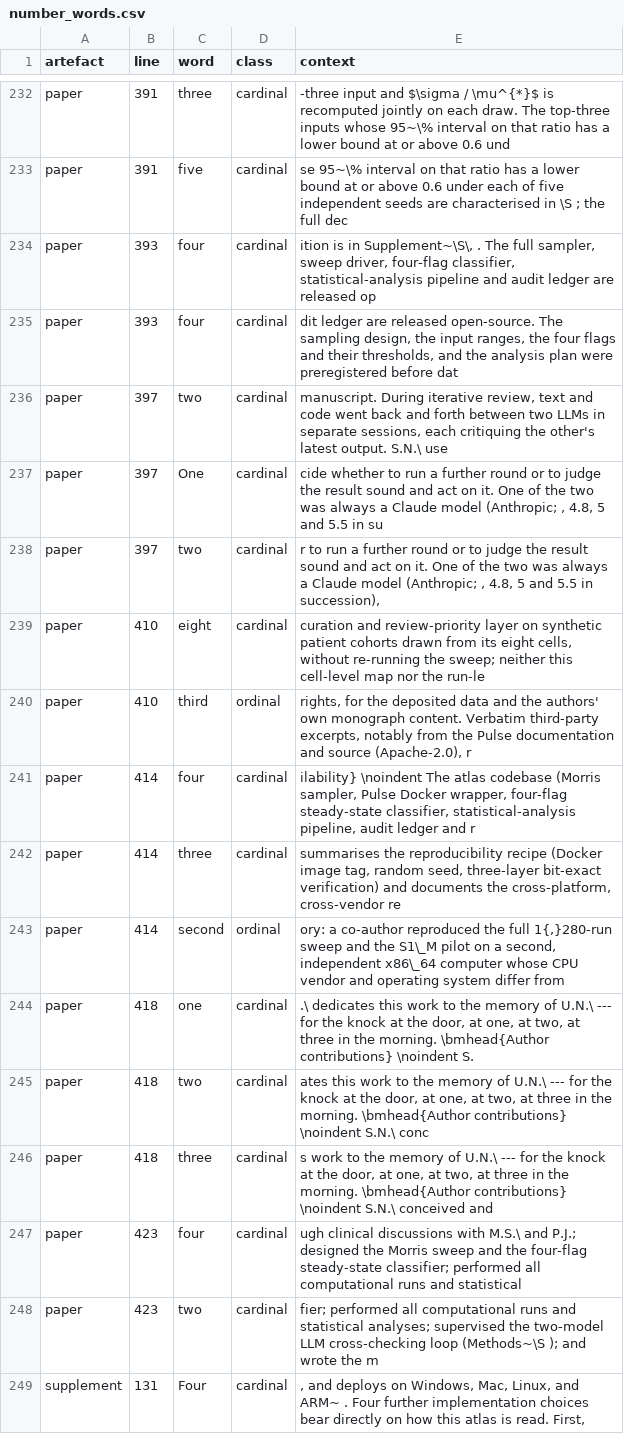
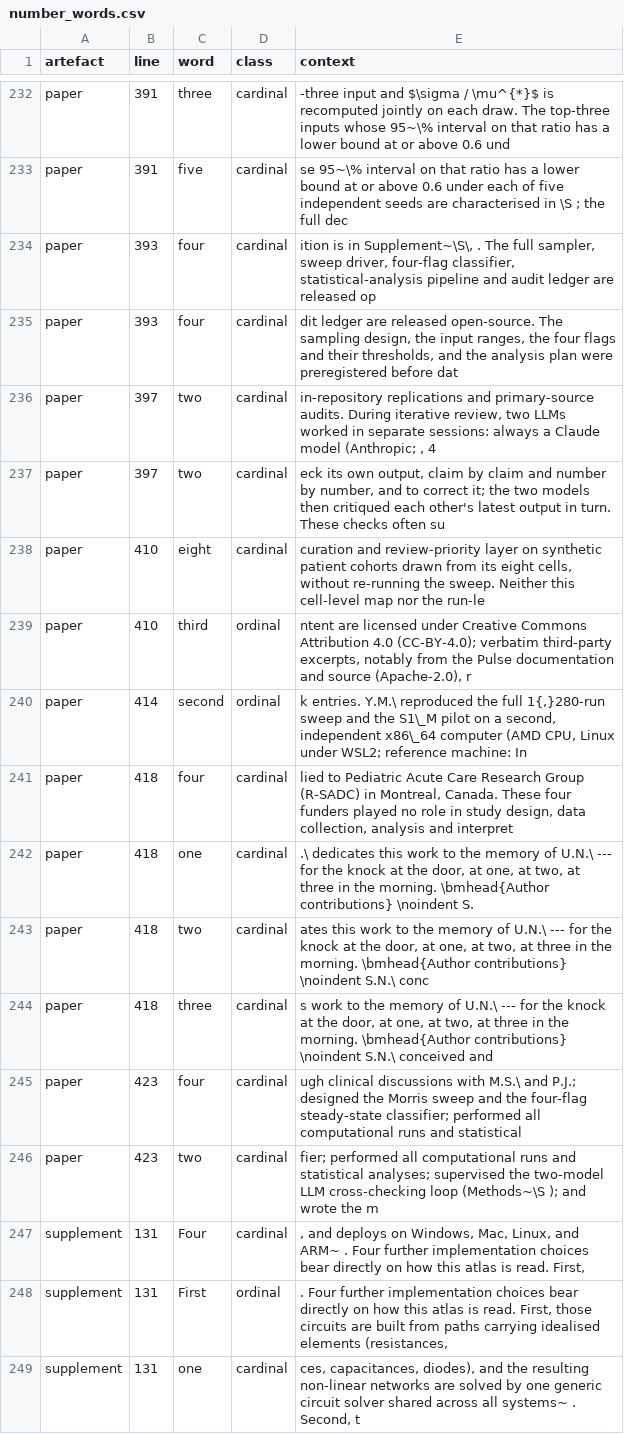
Before and after one commit to sadc-lab/pulse_reliability_atlas, a CSV file: results/number_audit/number_words.csv, drawn as a sheet; only a part is shown, gaps mark what is left out; the shorter side is filled out with more unchanged rows.

Commit message:
[AUDIT] Refresh the inventories after the availability, 4.6/4.7 and citation edits
All three producers (audit_number_inventory.py, audit_number_words.py,
audit_prose_quantifiers.py) re-run on 5156a12, self-tests 0 FAIL each.
audit/number_inventory.md carries a dated addendum reading every row that
entered or left:

- inventory 5,777 -> 5,775 rows, paper 514 -> 512: out `100` (monograph
  length, now in S14 only), `2.0` (code licence, now stated once), one `4.0`
  (the sui generis clause); in `11` (Windows 11). Supplement and monograph
  counts unchanged (context only).
- number words 1,387 -> 1,385: paper `one` -1, `three` -1; `four` moves.
- prose quantifiers 1,947 -> 1,949: paper `every` +1, `same` +1; supplement
  `most` -1; monograph `necessarily` +1.

No row was reclassified; nothing in the ledger changes.

```diff
--- a/results/number_audit/number_words.csv
+++ b/results/number_audit/number_words.csv
@@ -235,10 +235,8 @@ paper,393,four,cardinal,"ition is in Supplement~\S\, . The full sampler, sweep d
 paper,393,four,cardinal,"dit ledger are released open-source. The sampling design, the input ranges, the four flags and their thresholds, and the analysis plan were preregistered before dat"
-paper,397,two,cardinal,"manuscript. During iterative review, text and code went back and forth between two LLMs in separate sessions, each critiquing the other's latest output. S.N.\ use"
-paper,397,One,cardinal,"cide whether to run a further round or to judge the result sound and act on it. One of the two was always a Claude model (Anthropic; , 4.8, 5 and 5.5 in su"
-paper,397,two,cardinal,"r to run a further round or to judge the result sound and act on it. One of the two was always a Claude model (Anthropic; , 4.8, 5 and 5.5 in succession),"
-paper,410,eight,cardinal,"curation and review-priority layer on synthetic patient cohorts drawn from its eight cells, without re-running the sweep; neither this cell-level map nor the run-le"
-paper,410,third,ordinal,"rights, for the deposited data and the authors' own monograph content. Verbatim third-party excerpts, notably from the Pulse documentation and source (Apache-2.0), r"
-paper,414,four,cardinal,"ilability} \noindent The atlas codebase (Morris sampler, Pulse Docker wrapper, four-flag steady-state classifier, statistical-analysis pipeline, audit ledger and r"
-paper,414,three,cardinal,"summarises the reproducibility recipe (Docker image tag, random seed, three-layer bit-exact verification) and documents the cross-platform, cross-vendor re"
-paper,414,second,ordinal,"ory: a co-author reproduced the full 1{,}280-run sweep and the S1\_M pilot on a second, independent x86\_64 computer whose CPU vendor and operating system differ from"
+paper,397,two,cardinal,"in-repository replications and primary-source audits. During iterative review, two LLMs worked in separate sessions: always a Claude model (Anthropic; , 4"
+paper,397,two,cardinal,"eck its own output, claim by claim and number by number, and to correct it; the two models then critiqued each other's latest output in turn. These checks often su"
+paper,410,eight,cardinal,"curation and review-priority layer on synthetic patient cohorts drawn from its eight cells, without re-running the sweep. Neither this cell-level map nor the run-le"
+paper,410,third,ordinal,"ntent are licensed under Creative Commons Attribution 4.0 (CC-BY-4.0); verbatim third-party excerpts, notably from the Pulse documentation and source (Apache-2.0), r"
+paper,414,second,ordinal,"k entries. Y.M.\ reproduced the full 1{,}280-run sweep and the S1\_M pilot on a second, independent x86\_64 computer (AMD CPU, Linux under WSL2; reference machine: In"
+paper,418,four,cardinal,"lied to Pediatric Acute Care Research Group (R-SADC) in Montreal, Canada. These four funders played no role in study design, data collection, analysis and interpret"
 paper,418,one,cardinal,".\ dedicates this work to the memory of U.N.\ --- for the knock at the door, at one, at two, at three in the morning. \bmhead{Author contributions} \noindent S."
```
Also changed, not shown: results/number_audit/inventory.csv, results/number_audit/masked_by_rule.csv, 6 other files.
